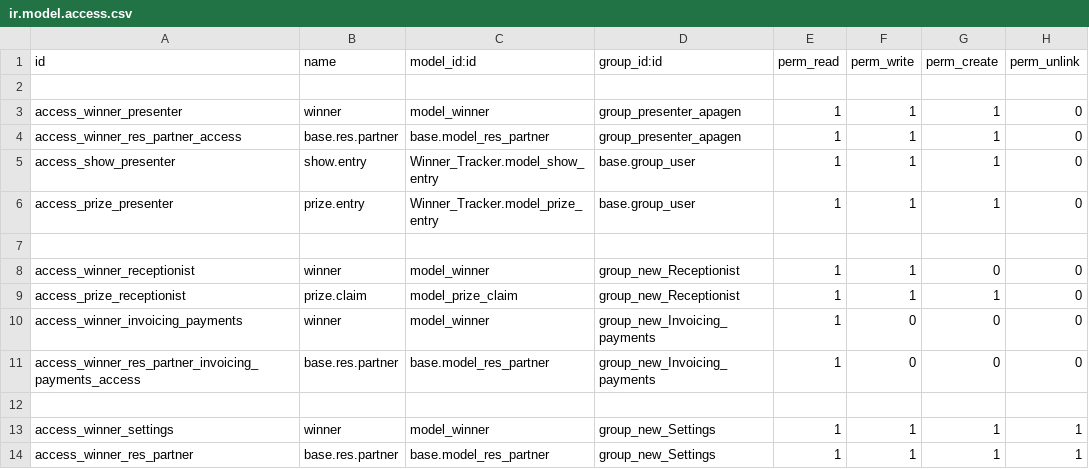
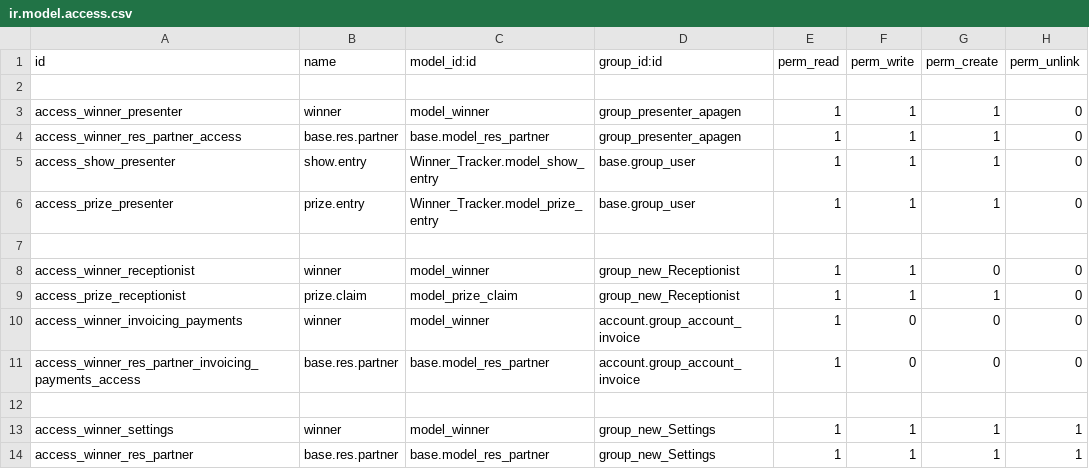
Before and after one commit to pritish-14/rag-revert, a CSV file: Winner_Tracker/security/ir.model.access.csv, drawn as a sheet.

Commit message:
winner and crm

```diff
--- a/Winner_Tracker/security/ir.model.access.csv
+++ b/Winner_Tracker/security/ir.model.access.csv
@@ -9,4 +9,4 @@ access_winner_receptionist,winner,model_winner,group_new_Receptionist,1,1,0,0
 access_prize_receptionist,prize.claim,model_prize_claim,group_new_Receptionist,1,1,1,0
-access_winner_invoicing_payments,winner,model_winner,group_new_Invoicing_payments,1,0,0,0
-access_winner_res_partner_invoicing_payments_access,base.res.partner,base.model_res_partner,group_new_Invoicing_payments,1,0,0,0
+access_winner_invoicing_payments,winner,model_winner,account.group_account_invoice,1,0,0,0
+access_winner_res_partner_invoicing_payments_access,base.res.partner,base.model_res_partner,account.group_account_invoice,1,0,0,0
 ,,,,,,,
```
Also changed, not shown: 5 other files.
